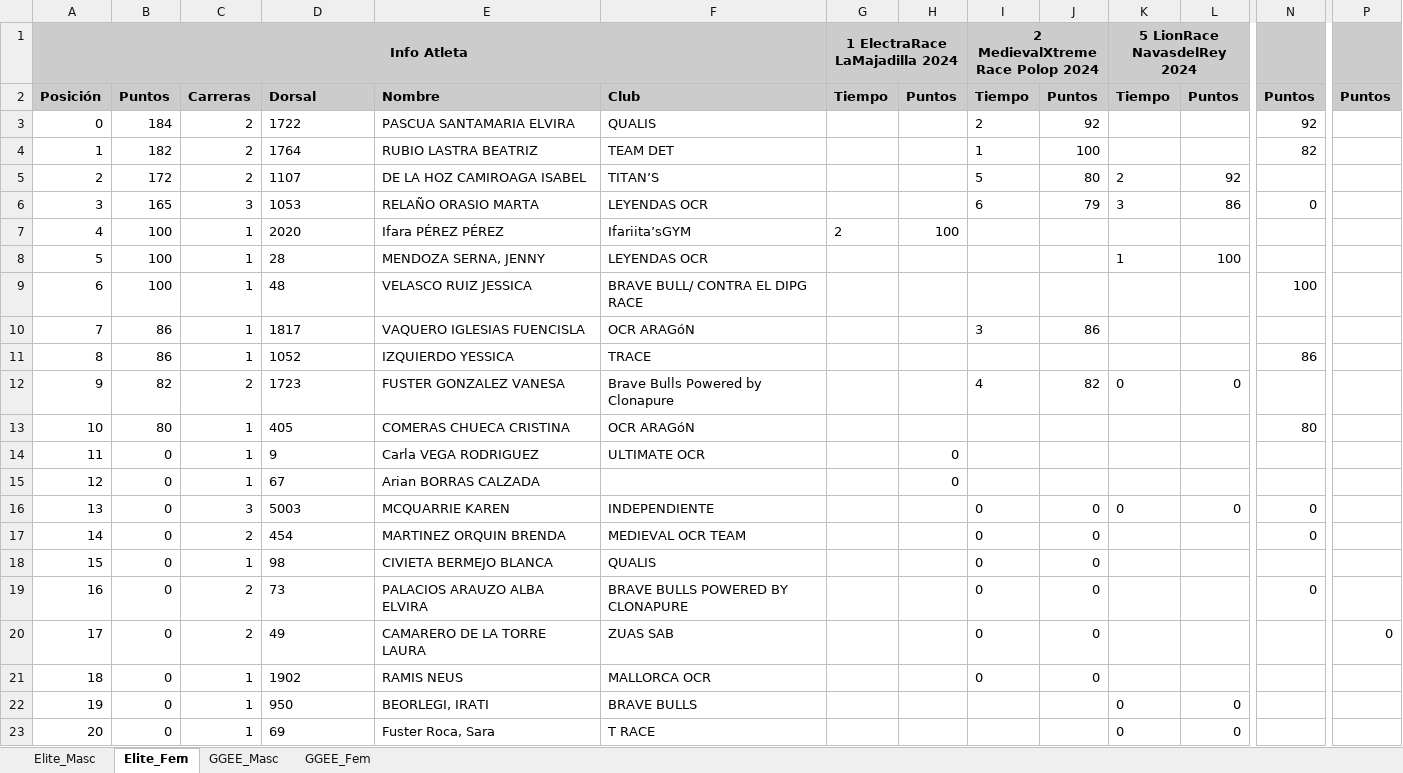
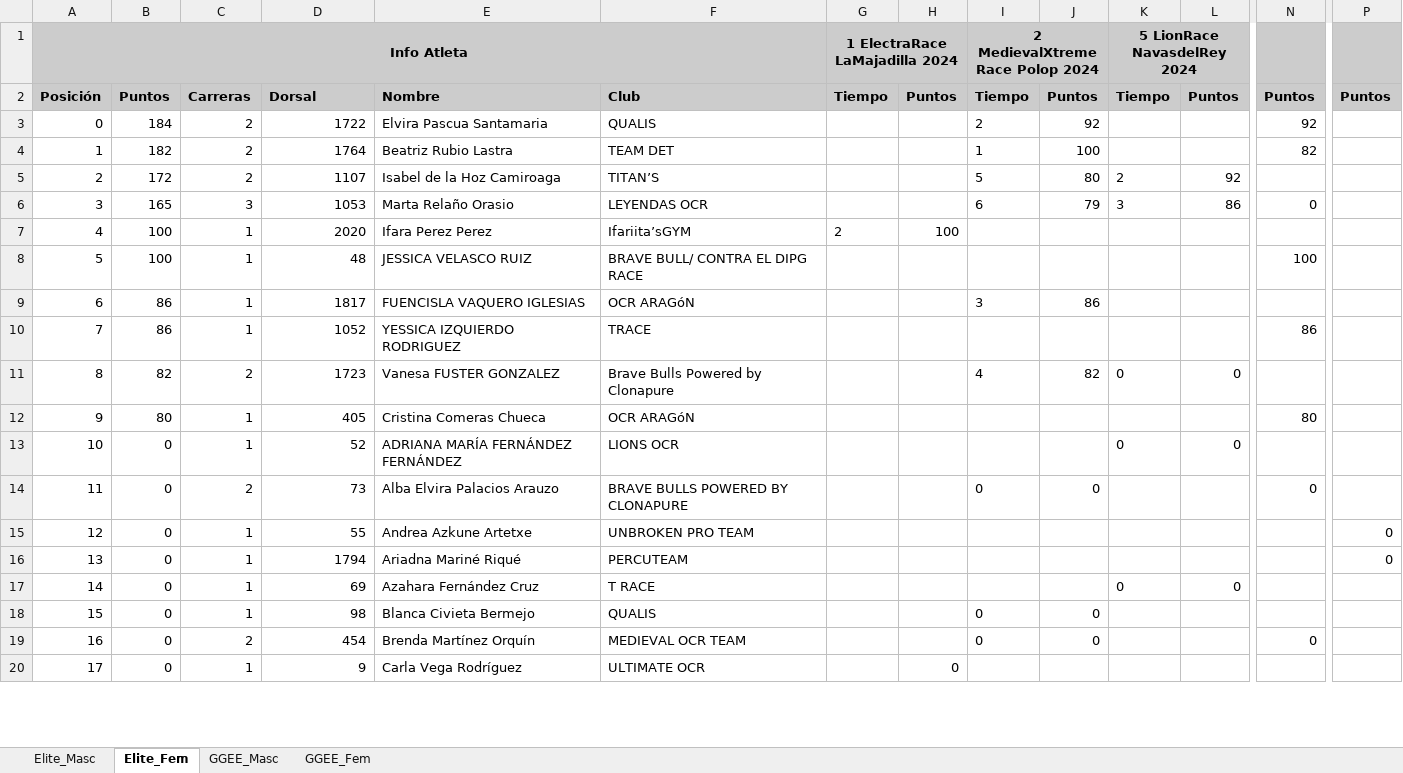
Before and after one commit to eduardo-jimenez/OCRA_Tools, an Excel workbook: RaceWebScraper/data/LigaOCRA.xlsx, sheet Elite_Fem, drawn as a sheet; only a part is shown, gaps mark what is left out; values as stored, in another font and other column widths than the file's, no borders; removed rows and columns are numbered as before the commit, all else as after; rows hold the shown columns only; the diff covers the shown part only; the diff names each change by its address in the sheet, - before the commit and + after, or states it on an @@ line.

Commit message:
Updated web scraper with the info from the list of athletes

```diff
--- a/RaceWebScraper/data/LigaOCRA.xlsx (sheet Elite_Fem)
+++ b/RaceWebScraper/data/LigaOCRA.xlsx (sheet Elite_Fem)
-D3:D7 alignment: left
+D3:D7 alignment: right
-E3: PASCUA SANTAMARIA ELVIRA
+E3: Elvira Pascua Santamaria
-E4: RUBIO LASTRA BEATRIZ
+E4: Beatriz Rubio Lastra
-E5: DE LA HOZ CAMIROAGA ISABEL
+E5: Isabel de la Hoz Camiroaga
-E6: RELAÑO ORASIO MARTA
+E6: Marta Relaño Orasio
-E7: Ifara PÉREZ PÉREZ
+E7: Ifara Perez Perez
-row 8: 5 | 100 | 1 | 28 | MENDOZA SERNA, JENNY | LEYENDAS OCR |  |  |  |  | 1 | 100
@@ column A (Info Atleta) renumbered between rows 8 and 31 @@
-D8:D12 alignment: left
+D8:D12 alignment: right
-E8: VELASCO RUIZ JESSICA
+E8: JESSICA VELASCO RUIZ
-E9: VAQUERO IGLESIAS FUENCISLA
+E9: FUENCISLA VAQUERO IGLESIAS
-E10: IZQUIERDO YESSICA
+E10: YESSICA IZQUIERDO RODRIGUEZ
-E11: FUSTER GONZALEZ VANESA
+E11: Vanesa FUSTER GONZALEZ
-E12: COMERAS CHUECA CRISTINA
+E12: Cristina Comeras Chueca
-row 14: 11 | 0 | 1 | 9 | Carla VEGA RODRIGUEZ | ULTIMATE OCR |  | 0
-row 15: 12 | 0 | 1 | 67 | Arian BORRAS CALZADA |  |  | 0
-row 16: 13 | 0 | 3 | 5003 | MCQUARRIE KAREN | INDEPENDIENTE |  |  | 0 | 0 | 0 | 0 | 0
-row 17: 14 | 0 | 2 | 454 | MARTINEZ ORQUIN BRENDA | MEDIEVAL OCR TEAM |  |  | 0 | 0 |  |  | 0
-row 18: 15 | 0 | 1 | 98 | CIVIETA BERMEJO BLANCA | QUALIS |  |  | 0 | 0
+row 13: 10 | 0 | 1 | 52 | ADRIANA MARÍA FERNÁNDEZ FERNÁNDEZ | LIONS OCR |  |  |  |  | 0 | 0
-D14 alignment: left
+D14 alignment: right
-E14: PALACIOS ARAUZO ALBA ELVIRA
+E14: Alba Elvira Palacios Arauzo
-row 20: 17 | 0 | 2 | 49 | CAMARERO DE LA TORRE LAURA | ZUAS SAB |  |  | 0 | 0 |  |  |  | 0
-row 21: 18 | 0 | 1 | 1902 | RAMIS NEUS | MALLORCA OCR |  |  | 0 | 0
-row 22: 19 | 0 | 1 | 950 | BEORLEGI, IRATI | BRAVE BULLS |  |  |  |  | 0 | 0
+row 15: 12 | 0 | 1 | 55 | Andrea Azkune Artetxe | UNBROKEN PRO TEAM |  |  |  |  |  |  |  | 0
+row 16: 13 | 0 | 1 | 1794 | Ariadna Mariné Riqué | PERCUTEAM |  |  |  |  |  |  |  | 0
-D17 alignment: left
+D17 alignment: right
-E17: Fuster Roca, Sara
+E17: Azahara Fernández Cruz
+row 18: 15 | 0 | 1 | 98 | Blanca Civieta Bermejo | QUALIS |  |  | 0 | 0
+row 19: 16 | 0 | 2 | 454 | Brenda Martínez Orquín | MEDIEVAL OCR TEAM |  |  | 0 | 0 |  |  | 0
+row 20: 17 | 0 | 1 | 9 | Carla Vega Rodríguez | ULTIMATE OCR |  | 0
```
Also changed, not shown: 5 added rows, 7 removed rows, 8 edited cells and cell formats elsewhere in this sheet, sheet GGEE_Masc, sheet GGEE_Fem, sheet Elite_Masc, 4 other files.
